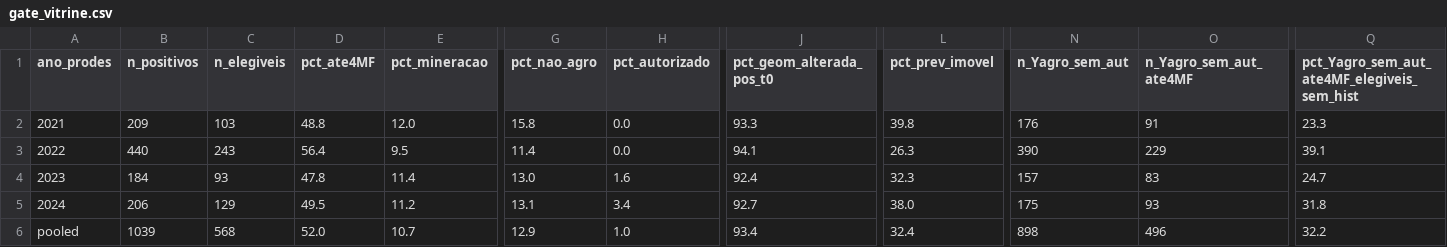
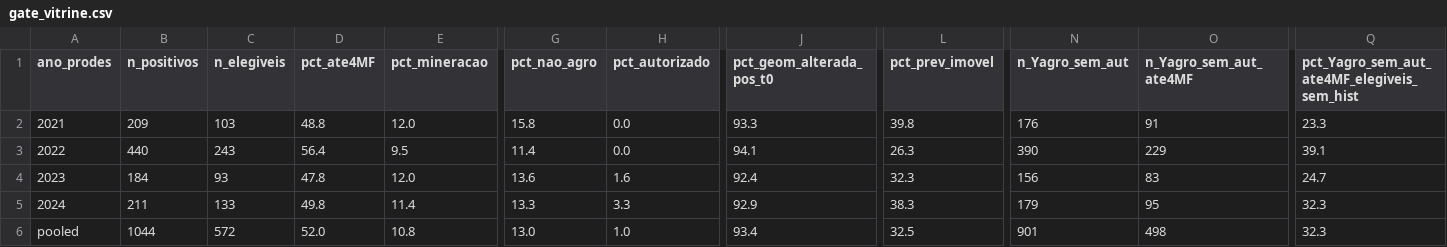
Before and after one commit to arthur22augusto/agrorisk, a CSV file: reports/07-gate/gate_vitrine.csv, drawn as a sheet; only a part is shown, gaps mark what is left out; the diff covers the shown part only; the diff names each change by its address in the sheet, - before the commit and + after, or states it on an @@ line.

```diff
--- a/reports/07-gate/gate_vitrine.csv
+++ b/reports/07-gate/gate_vitrine.csv
-E4 (pct_mineracao): 11.4
+E4 (pct_mineracao): 12.0
-G4 (pct_nao_agro): 13.0
+G4 (pct_nao_agro): 13.6
-N4 (n_Yagro_sem_aut): 157
+N4 (n_Yagro_sem_aut): 156
-B5 (n_positivos): 206
+B5 (n_positivos): 211
-C5 (n_elegiveis): 129
+C5 (n_elegiveis): 133
-D5 (pct_ate4MF): 49.5
+D5 (pct_ate4MF): 49.8
-E5 (pct_mineracao): 11.2
+E5 (pct_mineracao): 11.4
-G5 (pct_nao_agro): 13.1
+G5 (pct_nao_agro): 13.3
-H5 (pct_autorizado): 3.4
+H5 (pct_autorizado): 3.3
-J5 (pct_geom_alterada_pos_t0): 92.7
+J5 (pct_geom_alterada_pos_t0): 92.9
-L5 (pct_prev_imovel): 38.0
+L5 (pct_prev_imovel): 38.3
-N5 (n_Yagro_sem_aut): 175
+N5 (n_Yagro_sem_aut): 179
-O5 (n_Yagro_sem_aut_ate4MF): 93
+O5 (n_Yagro_sem_aut_ate4MF): 95
-Q5: 31.8
+Q5: 32.3
-B6 (n_positivos): 1039
+B6 (n_positivos): 1044
-C6 (n_elegiveis): 568
+C6 (n_elegiveis): 572
-E6 (pct_mineracao): 10.7
+E6 (pct_mineracao): 10.8
-G6 (pct_nao_agro): 12.9
+G6 (pct_nao_agro): 13.0
-L6 (pct_prev_imovel): 32.4
+L6 (pct_prev_imovel): 32.5
-N6 (n_Yagro_sem_aut): 898
+N6 (n_Yagro_sem_aut): 901
-O6 (n_Yagro_sem_aut_ate4MF): 496
+O6 (n_Yagro_sem_aut_ate4MF): 498
-Q6: 32.2
+Q6: 32.3
```
Also changed, not shown: 3 edited cells elsewhere in this file, reports/07-gate/baseline_distancia_vitrine.csv, reports/07-gate/diag_vitrine.csv, 8 other files.
